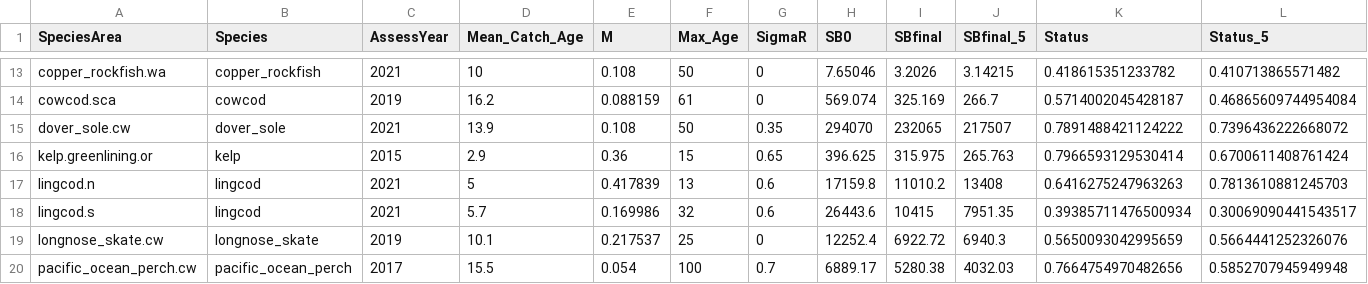
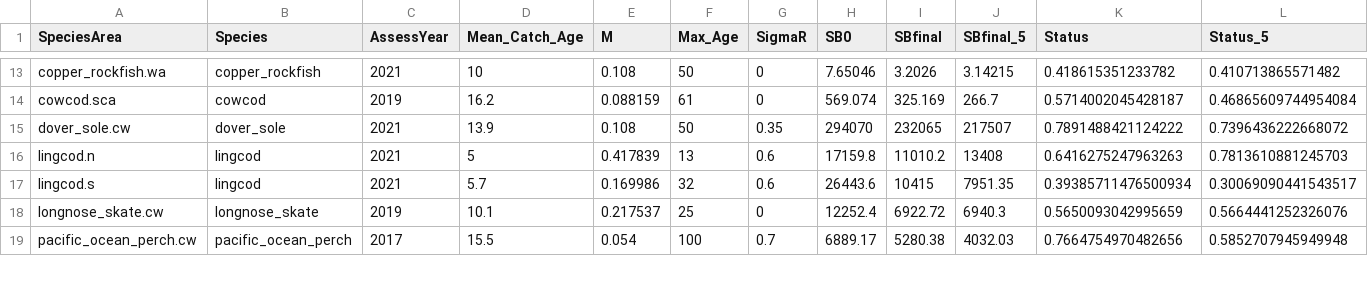
Before and after one commit to chantelwetzel-noaa/assessment_prioritization, a CSV file: data-processed/model_results.csv, drawn as a sheet; only a part is shown, gaps mark what is left out; rows hold the shown columns only; the diff names each change by its address in the sheet, - before the commit and + after, or states it on an @@ line.

Commit message:
fix kelp greenling status and assessment year

```diff
--- a/data-processed/model_results.csv
+++ b/data-processed/model_results.csv
-row 16: kelp.greenlining.or | kelp | 2015 | 2.9 | 0.36 | 15 | 0.65 | 396.625 | 315.975 | 265.763 | 0.7966593129530414 | 0.6700611408761424
```
Also changed, not shown: data-processed/11_overall_rank.csv, data-processed/6_stock_status.csv, 33 other files.
